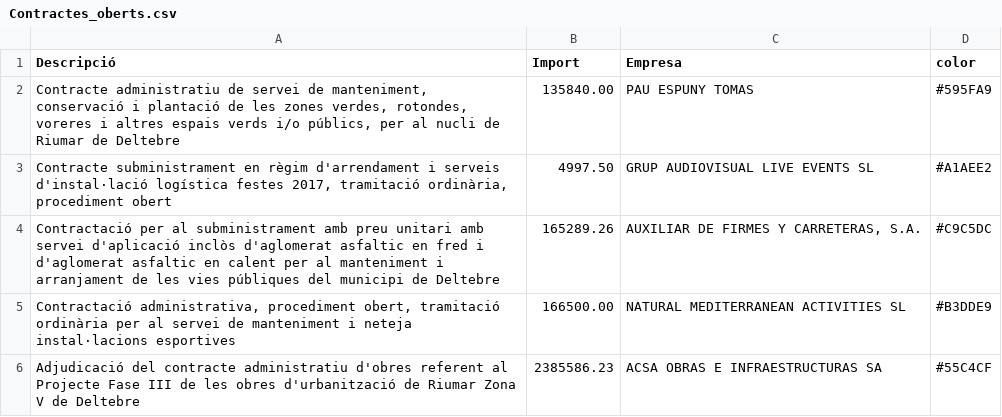
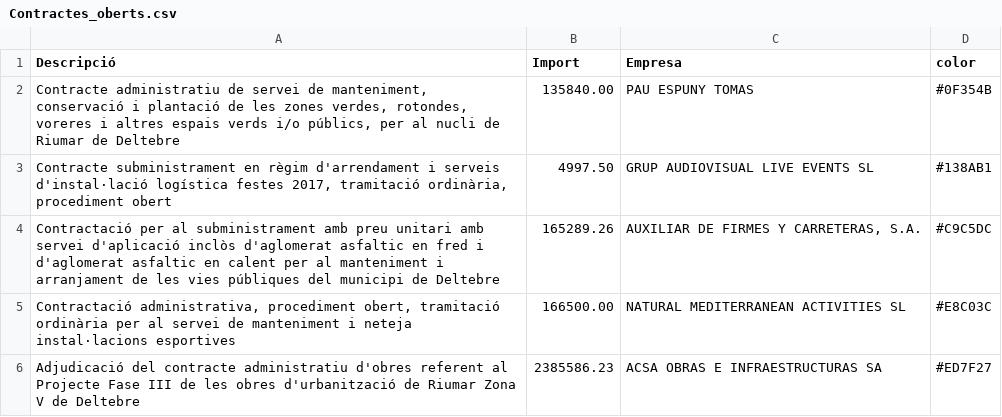
Before and after one commit to pauturvalles/universitatdegirona, a CSV file: csv/Contractes_oberts.csv, drawn as a sheet.

Commit message:
Update Contractes_oberts.csv

```diff
--- a/csv/Contractes_oberts.csv
+++ b/csv/Contractes_oberts.csv
@@ -1,6 +1,6 @@
 Descripció,Import,Empresa,color
-"Contracte administratiu de servei de manteniment, conservació i plantació de les zones verdes, rotondes, voreres i altres espais verds i/o públics, per al nucli de Riumar de Deltebre",135840.00,PAU ESPUNY TOMAS,#595FA9
-"Contracte subministrament en règim d'arrendament i serveis d'instal·lació logística festes 2017, tramitació ordinària, procediment obert",4997.50,GRUP AUDIOVISUAL LIVE EVENTS SL,#A1AEE2
+"Contracte administratiu de servei de manteniment, conservació i plantació de les zones verdes, rotondes, voreres i altres espais verds i/o públics, per al nucli de Riumar de Deltebre",135840.00,PAU ESPUNY TOMAS,#0F354B
+"Contracte subministrament en règim d'arrendament i serveis d'instal·lació logística festes 2017, tramitació ordinària, procediment obert",4997.50,GRUP AUDIOVISUAL LIVE EVENTS SL,#138AB1
 Contractació per al subministrament amb preu unitari amb servei d'aplicació inclòs d'aglomerat asfaltic en fred i d'aglomerat asfaltic en calent per al manteniment i arranjament de les vies públiques del municipi de Deltebre,165289.26,"AUXILIAR DE FIRMES Y CARRETERAS, S.A.",#C9C5DC
-"Contractació administrativa, procediment obert, tramitació ordinària per al servei de manteniment i neteja instal·lacions esportives",166500.00,NATURAL MEDITERRANEAN ACTIVITIES SL,#B3DDE9
-"Adjudicació del contracte administratiu d'obres referent al Projecte Fase III de les obres d'urbanització de Riumar Zona V de Deltebre",2385586.23,ACSA OBRAS E INFRAESTRUCTURAS SA,#55C4CF
+"Contractació administrativa, procediment obert, tramitació ordinària per al servei de manteniment i neteja instal·lacions esportives",166500.00,NATURAL MEDITERRANEAN ACTIVITIES SL,#E8C03C
+"Adjudicació del contracte administratiu d'obres referent al Projecte Fase III de les obres d'urbanització de Riumar Zona V de Deltebre",2385586.23,ACSA OBRAS E INFRAESTRUCTURAS SA,#ED7F27
```
